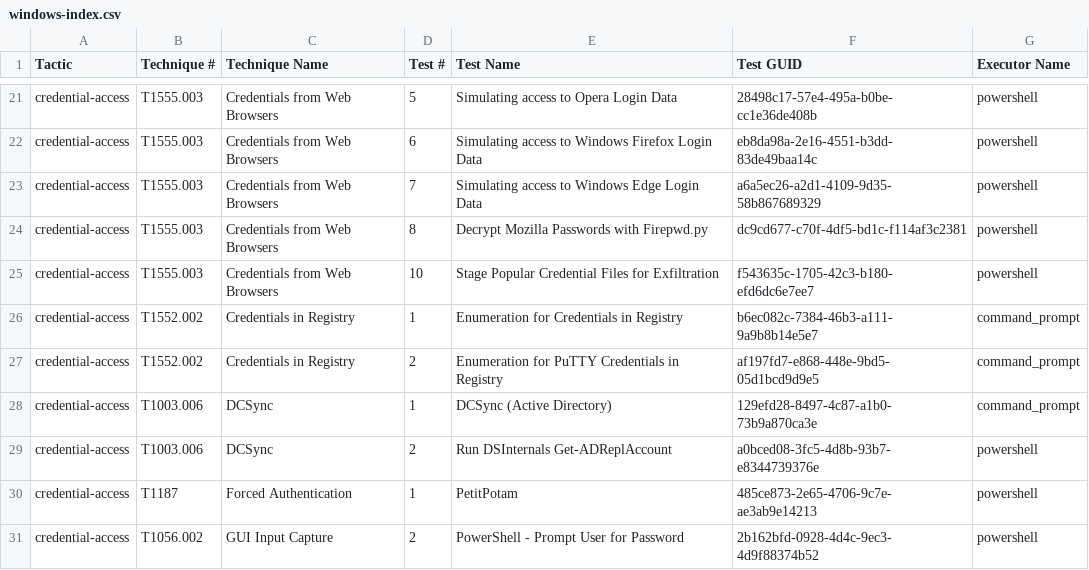
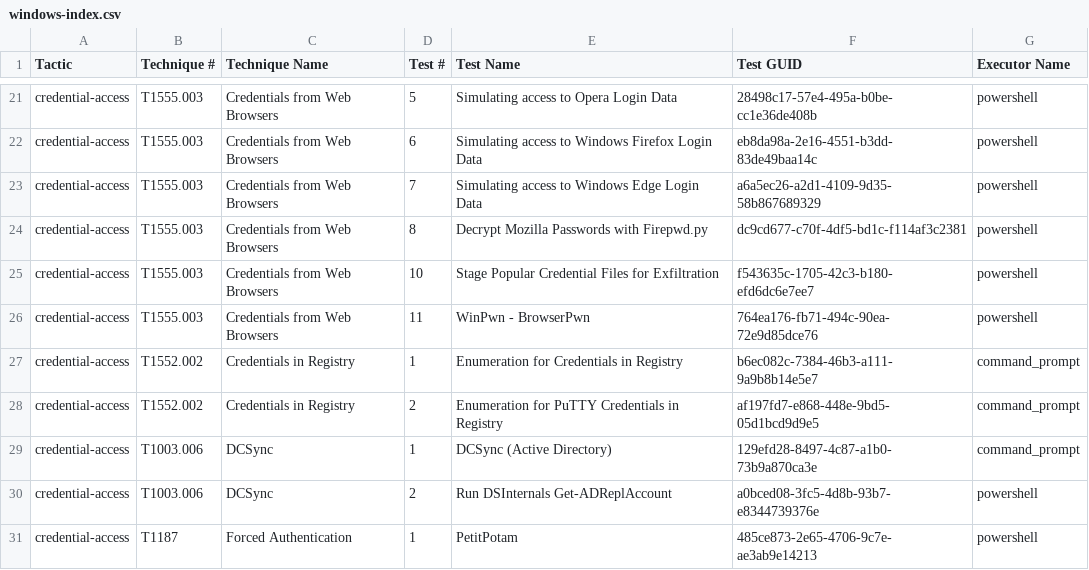
Before and after one commit to redcanaryco/atomic-red-team, a CSV file: atomics/Indexes/Indexes-CSV/windows-index.csv, drawn as a sheet; only a part is shown, gaps mark what is left out; the shorter side is filled out with more unchanged rows.

```diff
--- a/atomics/Indexes/Indexes-CSV/windows-index.csv
+++ b/atomics/Indexes/Indexes-CSV/windows-index.csv
@@ -25,2 +25,3 @@ credential-access,T1555.003,Credentials from Web Browsers,8,Decrypt Mozilla Pass
 credential-access,T1555.003,Credentials from Web Browsers,10,Stage Popular Credential Files for Exfiltration,f543635c-1705-42c3-b180-efd6dc6e7ee7,powershell
+credential-access,T1555.003,Credentials from Web Browsers,11,WinPwn - BrowserPwn,764ea176-fb71-494c-90ea-72e9d85dce76,powershell
 credential-access,T1552.002,Credentials in Registry,1,Enumeration for Credentials in Registry,b6ec082c-7384-46b3-a111-9a9b8b14e5e7,command_prompt
```
Also changed, not shown: atomics/Indexes/Indexes-CSV/index.csv, 4 other files.
